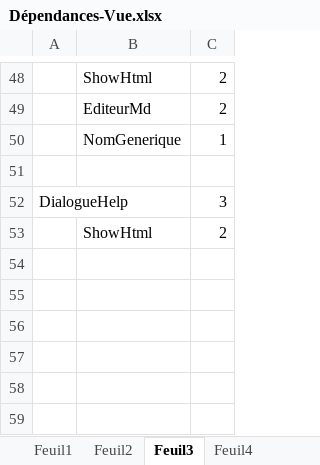
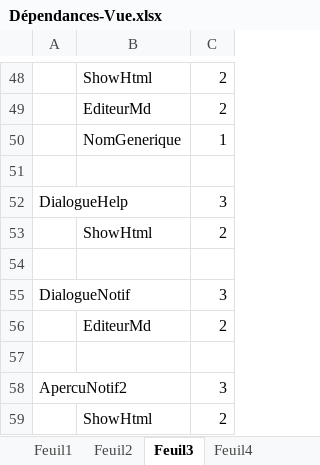
Before and after one commit to dsportes/asocial-doc, an Excel workbook: Dépendances-Vue.xlsx, sheet Feuil3, drawn as a sheet; only a part is shown, gaps mark what is left out; values as stored, in another font and other column widths than the file's, no borders; the diff names each change by its address in the sheet, - before the commit and + after, or states it on an @@ line.

```diff
--- a/Dépendances-Vue.xlsx (sheet Feuil3)
+++ b/Dépendances-Vue.xlsx (sheet Feuil3)
+row 54: (empty)
+row 55: DialogueNotif |  | 3
+row 56:  | EditeurMd | 2
+row 57: (empty)
+row 58: ApercuNotif2 |  | 3
+row 59:  | ShowHtml | 2
```
Also changed, not shown: sheet Feuil6, sheet Feuil7, sheet Feuil4, sheet Feuil8, sheet Feuil1.
